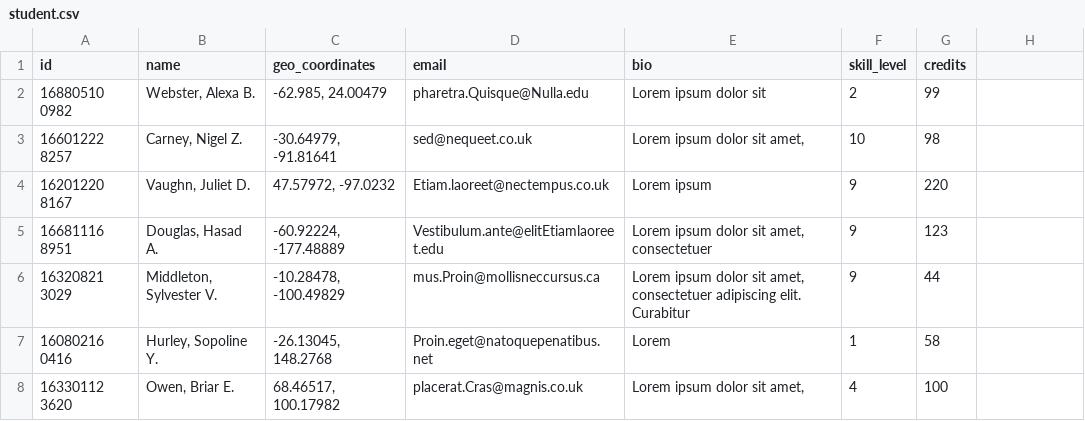
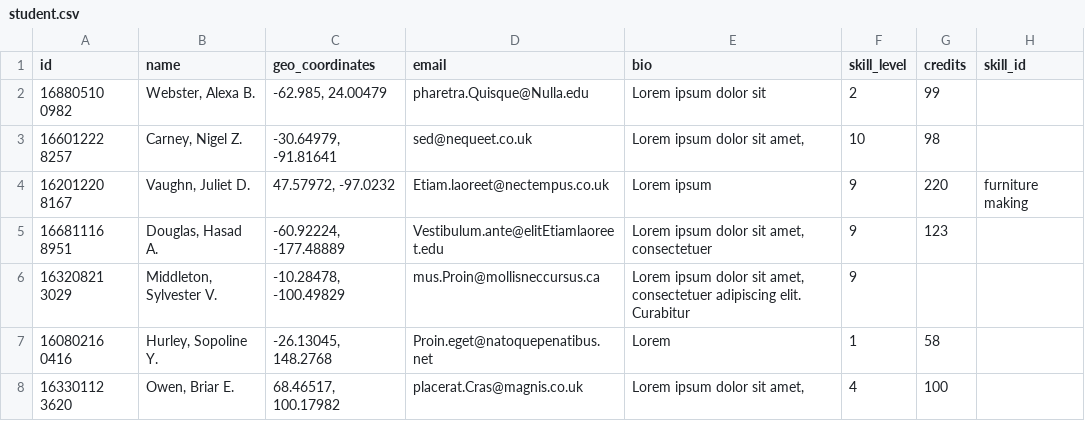
Before and after one commit to Brandenlanghals/EverydaySensei, a CSV file: csv/student.csv, drawn as a sheet; only a part is shown.

```diff
--- a/csv/student.csv
+++ b/csv/student.csv
@@ -1,7 +1,7 @@
-id|name|geo_coordinates|email|bio|skill_level|credits
+id|name|geo_coordinates|email|bio|skill_level|credits|skill_id
 16880510 0982|Webster, Alexa B.|-62.985, 24.00479|pharetra.Quisque@Nulla.edu|Lorem ipsum dolor sit|2|99
 16601222 8257|Carney, Nigel Z.|-30.64979, -91.81641|sed@nequeet.co.uk|Lorem ipsum dolor sit amet,|10|98
-16201220 8167|Vaughn, Juliet D.|47.57972, -97.0232|Etiam.laoreet@nectempus.co.uk|Lorem ipsum|9|220
+16201220 8167|Vaughn, Juliet D.|47.57972, -97.0232|Etiam.laoreet@nectempus.co.uk|Lorem ipsum|9|220|furniture making
 16681116 8951|Douglas, Hasad A.|-60.92224, -177.48889|Vestibulum.ante@elitEtiamlaoreet.edu|Lorem ipsum dolor sit amet, consectetuer|9|123
-16320821 3029|Middleton, Sylvester V.|-10.28478, -100.49829|mus.Proin@mollisneccursus.ca|Lorem ipsum dolor sit amet, consectetuer adipiscing elit. Curabitur|9|44
+16320821 3029|Middleton, Sylvester V.|-10.28478, -100.49829|mus.Proin@mollisneccursus.ca|Lorem ipsum dolor sit amet, consectetuer adipiscing elit. Curabitur|9
 16080216 0416|Hurley, Sopoline Y.|-26.13045, 148.2768|Proin.eget@natoquepenatibus.net|Lorem|1|58
```
Also changed, not shown: csv/sensei.csv, 10 other files.
